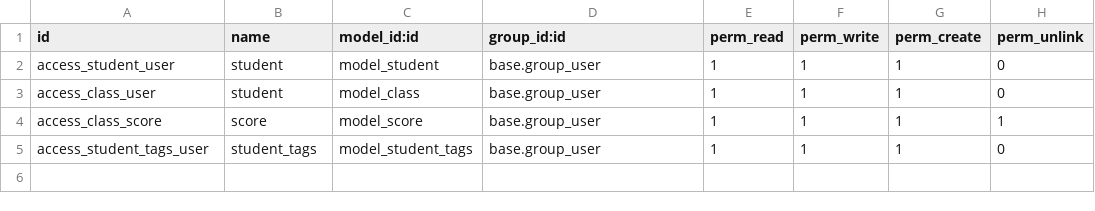
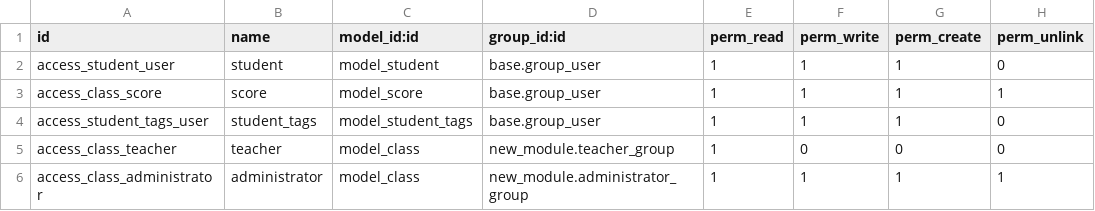
Before and after one commit to cbarreno28/macro-desarrollo, a CSV file: new_module/security/ir.model.access.csv, drawn as a sheet; removed rows and columns are numbered as before the commit, all else as after; the diff names each change by its address in the sheet, - before the commit and + after, or states it on an @@ line.

```diff
--- a/new_module/security/ir.model.access.csv
+++ b/new_module/security/ir.model.access.csv
-row 3: access_class_user | student | model_class | base.group_user | 1 | 1 | 1 | 0
+row 5: access_class_teacher | teacher | model_class | new_module.teacher_group | 1 | 0 | 0 | 0
+row 6: access_class_administrator | administrator | model_class | new_module.administrator_group | 1 | 1 | 1 | 1
```
Also changed, not shown: 5 other files.
